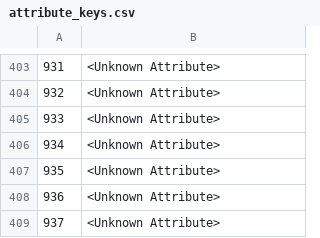
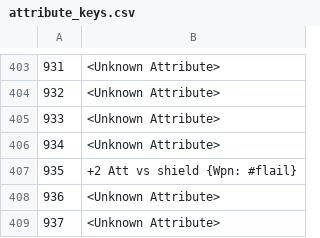
Before and after one commit to larzm42/dom6utils, a CSV file: attribute_keys.csv, drawn as a sheet; only a part is shown, gaps mark what is left out.

```diff
--- a/attribute_keys.csv
+++ b/attribute_keys.csv
@@ -406,3 +406,3 @@
 934	<Unknown Attribute>
-935	<Unknown Attribute>
+935	+2 Att vs shield {Wpn: #flail}
 936	<Unknown Attribute>
```
Also changed, not shown: effect_modifier_bits.csv, 3 other files.
